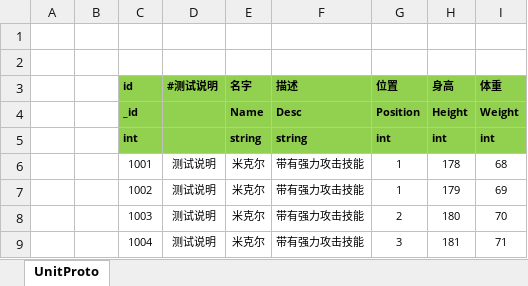
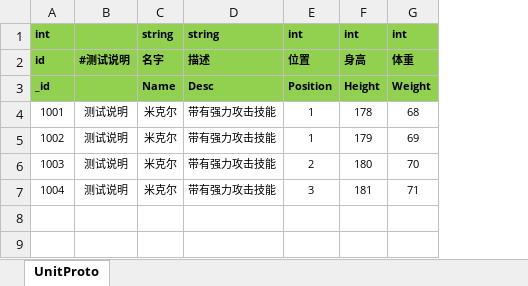
Before and after one commit to ItachvStudio/Egametang, an Excel workbook: Excel/UnitConfig.xlsx, sheet UnitProto, drawn as a sheet; values as stored, in another font and other column widths than the file's, no borders; removed rows and columns are numbered as before the commit, all else as after; the diff names each change by its address in the sheet, - before the commit and + after, or states it on an @@ line.

```diff
--- a/Excel/UnitConfig.xlsx (sheet UnitProto)
+++ b/Excel/UnitConfig.xlsx (sheet UnitProto)
-column A, empty
-column B, empty
-row 1: (empty)
+row 1: int |  | string | string | int | int | int
-A1:G1 fill: none
+A1:G1 fill: #92D050
-row 2: (empty)
-row 5:  |  | int |  | string | string | int | int | int
```
Also changed, not shown: 14 other files.
